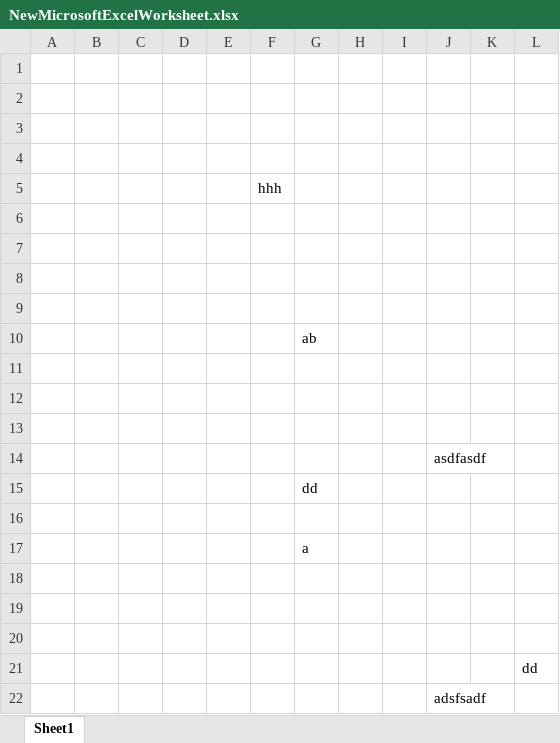
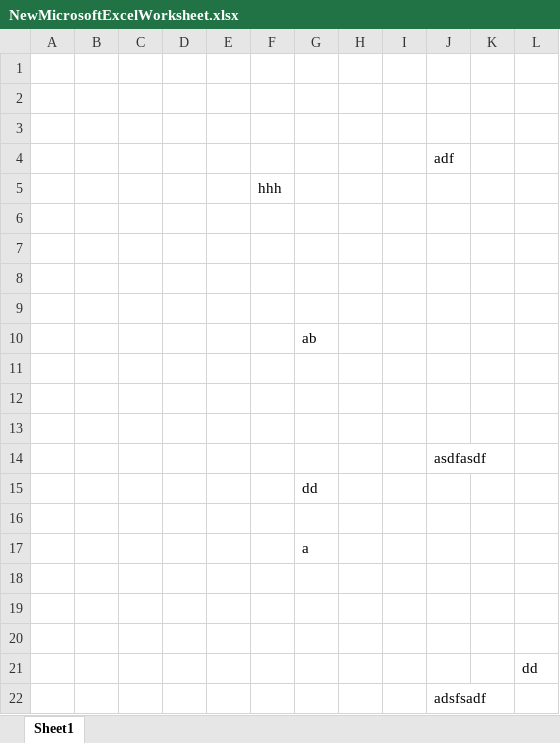
Before and after one commit to YenikeRaghuRam/HelloWorld, an Excel workbook: NewMicrosoftExcelWorksheet.xlsx, sheet Sheet1, drawn as a sheet; values as stored, in another font and other column widths than the file's, no borders; the diff names each change by its address in the sheet, - before the commit and + after, or states it on an @@ line.

Commit message:
restart

```diff
--- a/NewMicrosoftExcelWorksheet.xlsx (sheet Sheet1)
+++ b/NewMicrosoftExcelWorksheet.xlsx (sheet Sheet1)
-J4: (empty)
+J4: adf
```
